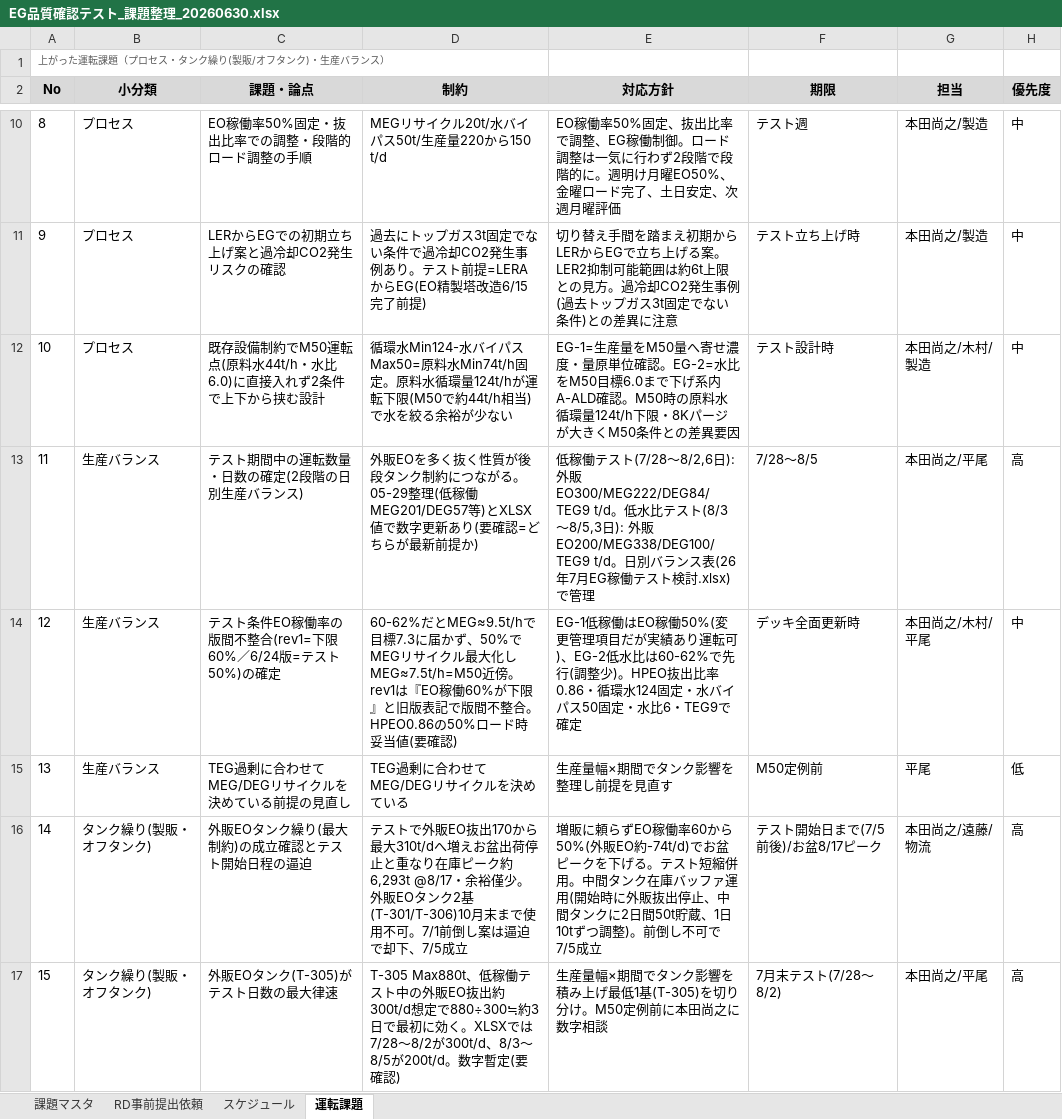
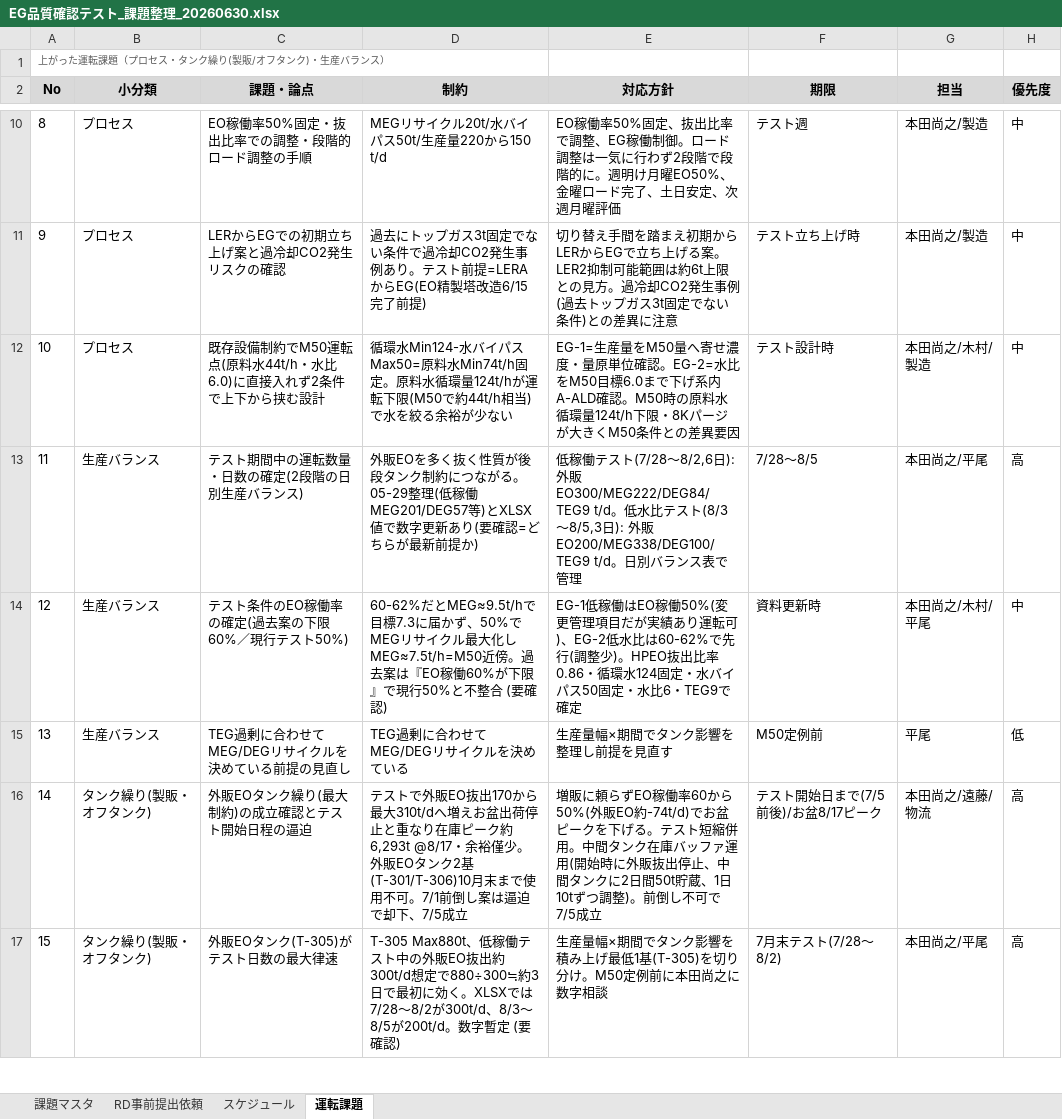
Before and after one commit to hiraoyosa-sys/Base, an Excel workbook: outputs/EG品質確認テスト_課題整理_20260630.xlsx, sheet 運転課題, drawn as a sheet; only a part is shown, gaps mark what is left out; values as stored, in another font and other column widths than the file's, no borders; the diff covers the shown part only; the diff names each change by its address in the sheet, - before the commit and + after, or states it on an @@ line.

```diff
--- a/outputs/EG品質確認テスト_課題整理_20260630.xlsx (sheet 運転課題)
+++ b/outputs/EG品質確認テスト_課題整理_20260630.xlsx (sheet 運転課題)
-E13 (対応方針): …ランス表(26年7月EG稼働テスト検討.xlsx)で管理
+E13 (対応方針): …ランス表で管理
-C14 (課題・論点): テスト条件EO稼働率の版間不整合(rev1=下限60%／6/24版=テスト50%)の確定
+C14 (課題・論点): テスト条件のEO稼働率の確定(過去案の下限60%／現行テスト50%)
-D14 (制約): …MEG≈7.5t/h=M50近傍。rev1は『EO稼働60%が下限』と旧版表記で版間不整合。HPEO0.86の50%ロード時妥当値(要確認…
+D14 (制約): …MEG≈7.5t/h=M50近傍。過去案は『EO稼働60%が下限』で現行50%と不整合 (要確認…
-F14 (期限): デッキ全面更新時
+F14 (期限): 資料更新時
-D17 (制約): …数字暫定(要確認…
+D17 (制約): …数字暫定 (要確認…
```
Also changed, not shown: 3 edited cells elsewhere in this sheet, sheet 課題マスタ, sheet スケジュール, sheet RD事前提出依頼, 1 other file.
